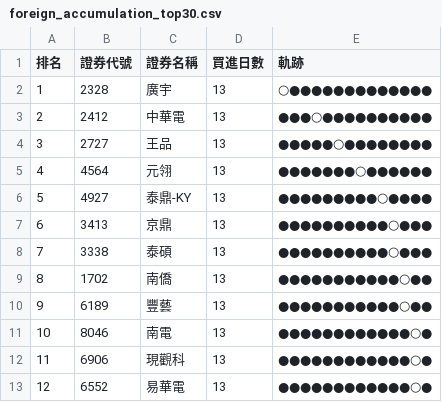
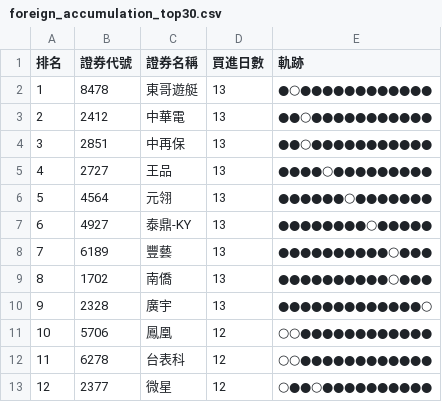
Before and after one commit to SongChiChuang/tw-stock-flow, a CSV file: reports/accumulation/foreign_accumulation_top30.csv, drawn as a sheet; only a part is shown; the diff covers the shown part only.

```diff
--- a/reports/accumulation/foreign_accumulation_top30.csv
+++ b/reports/accumulation/foreign_accumulation_top30.csv
@@ -1,13 +1,13 @@
 排名,證券代號,證券名稱,買進日數,軌跡
-1,2328,廣宇,13,○●●●●●●●●●●●●●
-2,2412,中華電,13,●●●○●●●●●●●●●●
-3,2727,王品,13,●●●●●○●●●●●●●●
-4,4564,元翎,13,●●●●●●●○●●●●●●
-5,4927,泰鼎-KY,13,●●●●●●●●●○●●●●
-6,3413,京鼎,13,●●●●●●●●●●○●●●
-7,3338,泰碩,13,●●●●●●●●●●○●●●
-8,1702,南僑,13,●●●●●●●●●●●○●●
-9,6189,豐藝,13,●●●●●●●●●●●○●●
-10,8046,南電,13,●●●●●●●●●●●●○●
-11,6906,現觀科,13,●●●●●●●●●●●●○●
-12,6552,易華電,13,●●●●●●●●●●●●○●
+1,8478,東哥遊艇,13,●○●●●●●●●●●●●●
+2,2412,中華電,13,●●○●●●●●●●●●●●
+3,2851,中再保,13,●●○●●●●●●●●●●●
+4,2727,王品,13,●●●●○●●●●●●●●●
+5,4564,元翎,13,●●●●●●○●●●●●●●
+6,4927,泰鼎-KY,13,●●●●●●●●○●●●●●
+7,6189,豐藝,13,●●●●●●●●●●○●●●
+8,1702,南僑,13,●●●●●●●●●●○●●●
+9,2328,廣宇,13,●●●●●●●●●●●●●○
+10,5706,鳳凰,12,○○●●●●●●●●●●●●
+11,6278,台表科,12,○○●●●●●●●●●●●●
+12,2377,微星,12,○●●○●●●●●●●●●●
```
Also changed, not shown: 56 edited cells elsewhere in this file, reports/streak/foreign_streak_top30.csv, 7 other files.
